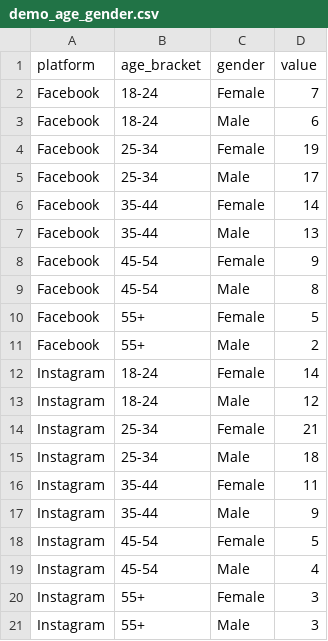
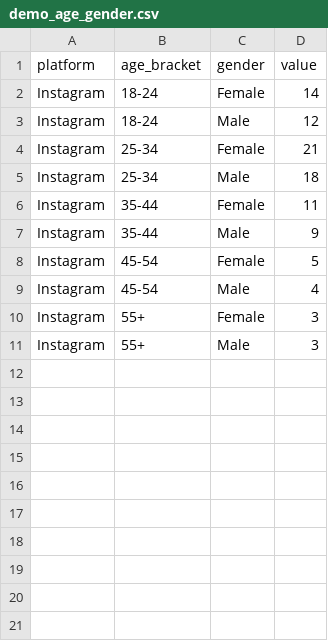
Before and after one commit to Zain-ul-Abdin45/Lodige-Work-Visuals, a CSV file: data/demo_age_gender.csv, drawn as a sheet.

Commit message:
Drop Facebook from audience section, no longer API-available

```diff
--- a/data/demo_age_gender.csv
+++ b/data/demo_age_gender.csv
@@ -1,12 +1,2 @@
 platform,age_bracket,gender,value
-Facebook,18-24,Female,7
-Facebook,18-24,Male,6
-Facebook,25-34,Female,19
-Facebook,25-34,Male,17
-Facebook,35-44,Female,14
-Facebook,35-44,Male,13
-Facebook,45-54,Female,9
-Facebook,45-54,Male,8
-Facebook,55+,Female,5
-Facebook,55+,Male,2
 Instagram,18-24,Female,14
```
Also changed, not shown: 2 other files.
